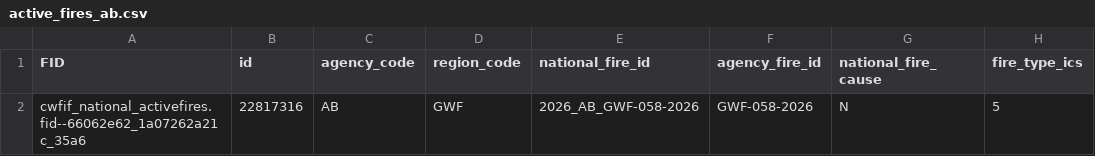
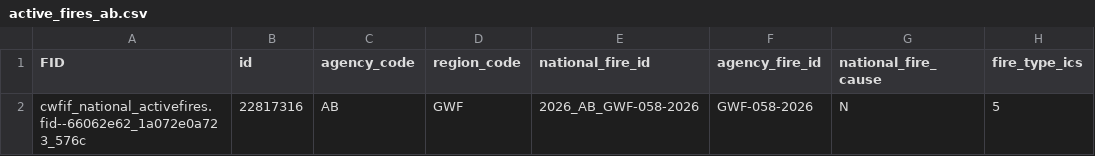
Before and after one commit to jagius/cda-air-quality-compiler, a CSV file: docs/active_fires_ab.csv, drawn as a sheet; only a part is shown; the diff names each change by its address in the sheet, - before the commit and + after, or states it on an @@ line.

```diff
--- a/docs/active_fires_ab.csv
+++ b/docs/active_fires_ab.csv
-A2 (FID): cwfif_national_activefires.fid--66062e62_1a07262a21c_35a6
+A2 (FID): cwfif_national_activefires.fid--66062e62_1a072e0a723_576c
```
Also changed, not shown: docs/active_fires.csv, docs/active_fires_bc.csv, 8 other files.
